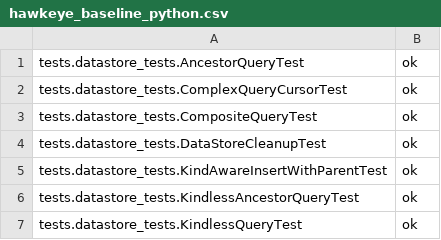
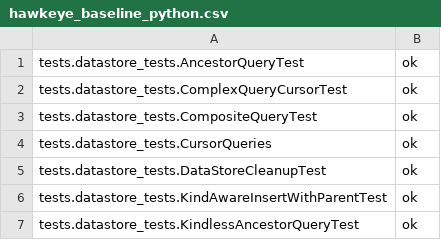
Before and after one commit to AppScale/hawkeye, a CSV file: test-suite/hawkeye_baseline_python.csv, drawn as a sheet; only a part is shown; the shorter side is filled out with more unchanged rows; the diff names each change by its address in the sheet, - before the commit and + after, or states it on an @@ line.

Commit message:
Add test for cursor queries
This tests cursor encoding/decoding for:
 - Composite queries
 - End cursors
 - Kindless queries
 - Kindless ancestor queries

```diff
--- a/test-suite/hawkeye_baseline_python.csv
+++ b/test-suite/hawkeye_baseline_python.csv
+row 4: tests.datastore_tests.CursorQueries | ok
```
Also changed, not shown: 3 other files.
